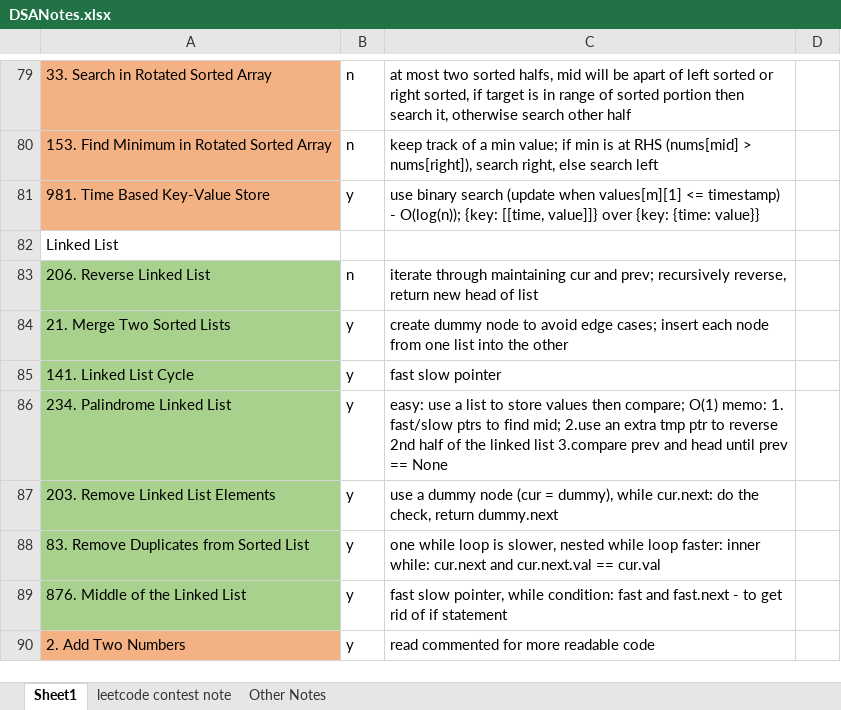
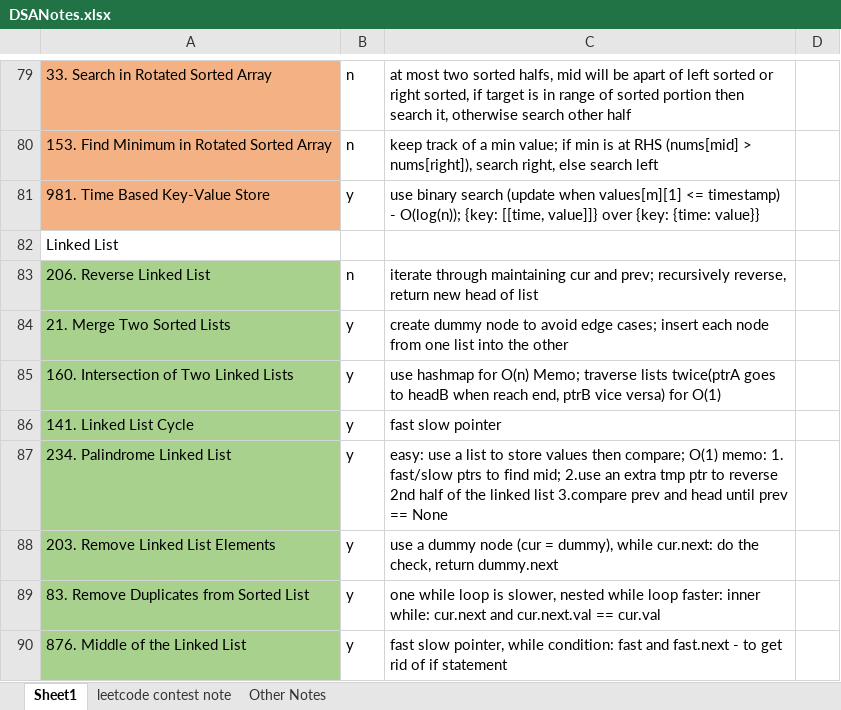
Before and after one commit to liang-bruce/NeetCodePractice, an Excel workbook: DSANotes.xlsx, sheet Sheet1, drawn as a sheet; only a part is shown, gaps mark what is left out; the shorter side is filled out with more unchanged rows; values as stored, in another font and other column widths than the file's, no borders; the diff names each change by its address in the sheet, - before the commit and + after, or states it on an @@ line.

```diff
--- a/DSANotes.xlsx (sheet Sheet1)
+++ b/DSANotes.xlsx (sheet Sheet1)
+row 85: 160. Intersection of Two Linked Lists | y | use hashmap for O(n) Memo; traverse lists twice(ptrA goes to headB when reach end, ptrB vice versa) for O(1)
```
Also changed, not shown: 1 other file.
